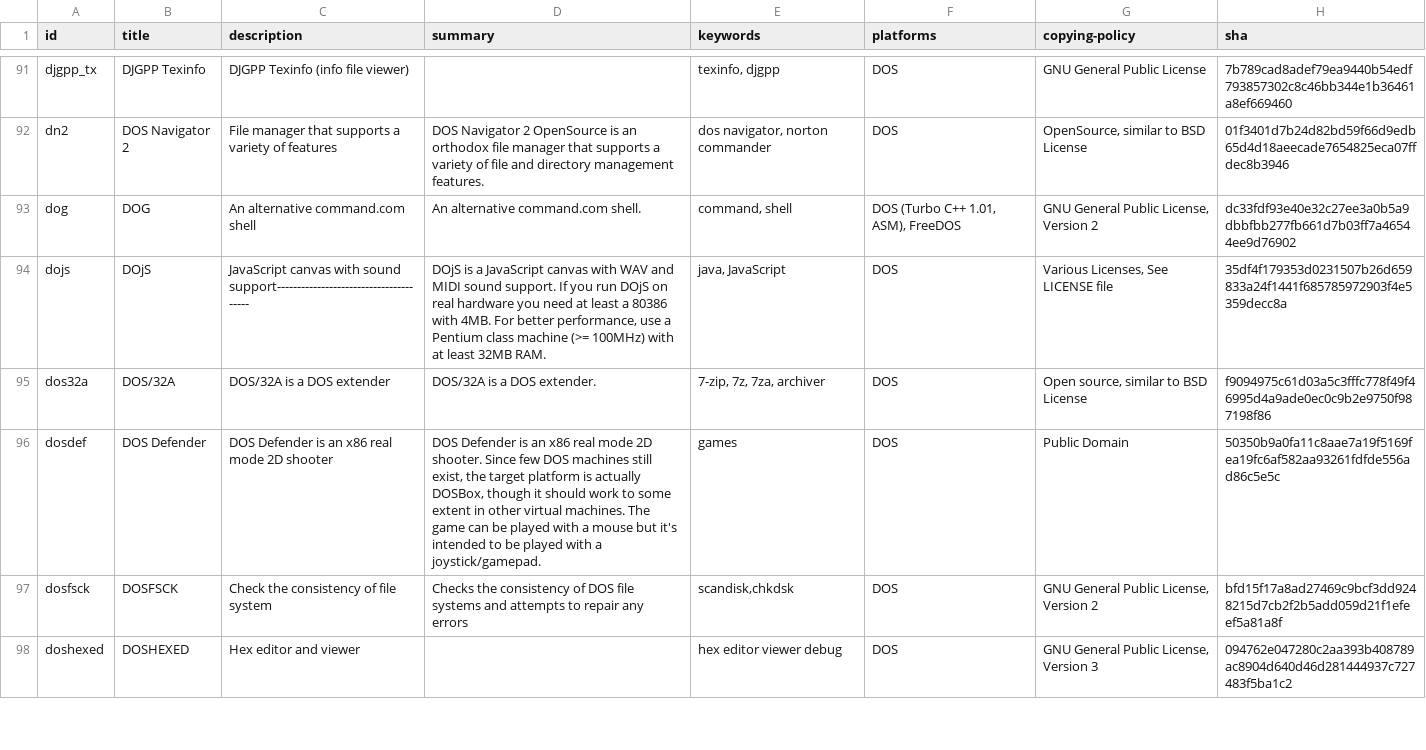
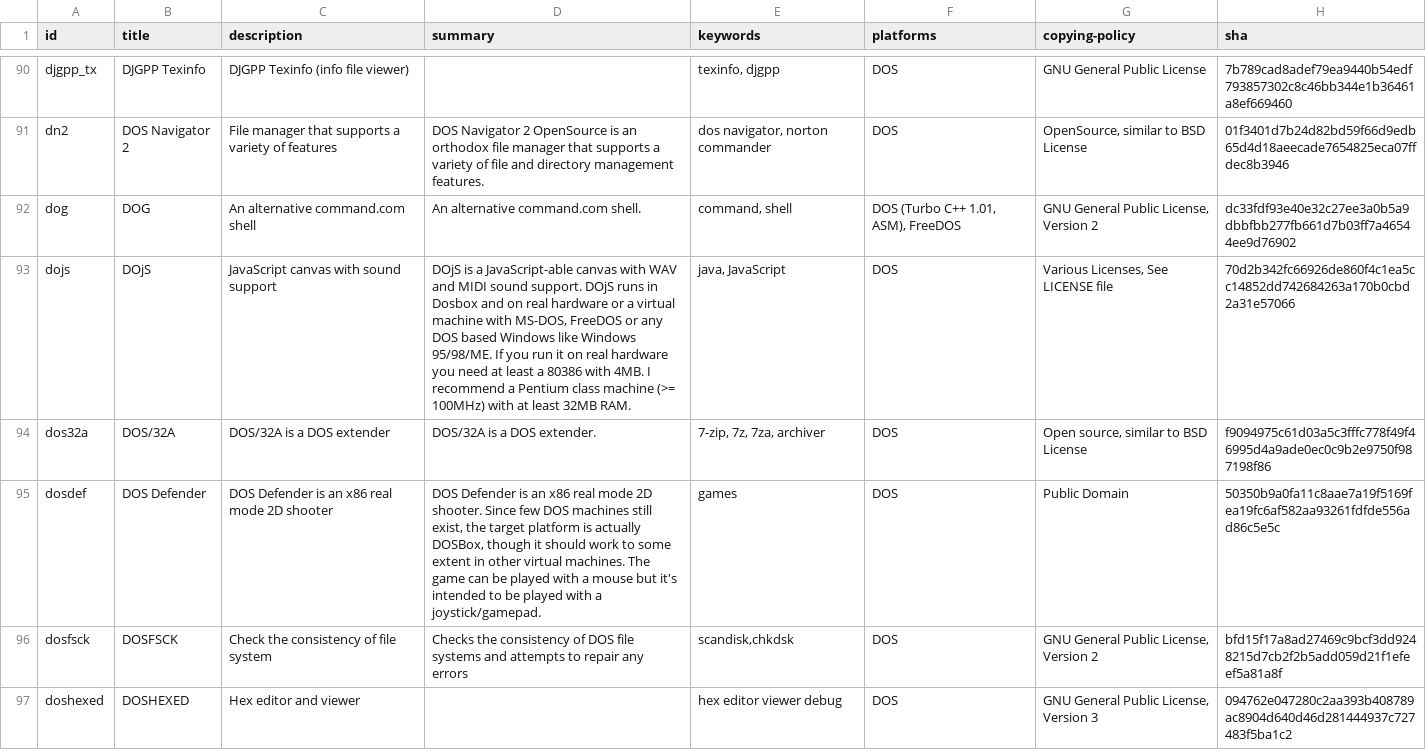
Before and after one commit to shidel/fd-nls, a CSV file: packages/master.csv, drawn as a sheet; only a part is shown, gaps mark what is left out; the diff covers the shown part only.

```diff
--- a/packages/master.csv
+++ b/packages/master.csv
@@ -93,3 +92,3 @@ dn2,DOS Navigator 2,File manager that supports a variety of features,DOS Navigat
 dog,DOG,An alternative command.com shell,An alternative command.com shell.,"command, shell","DOS (Turbo C++ 1.01, ASM), FreeDOS","GNU General Public License, Version 2",dc33fdf93e40e32c27ee3a0b5a9dbbfbb277fb661d7b03ff7a46544ee9d76902
-dojs,DOjS,JavaScript canvas with sound support---------------------------------------,"DOjS is a JavaScript canvas with WAV and MIDI sound support. If you run DOjS on real hardware you need at least a 80386 with 4MB. For better performance, use a Pentium class machine (>= 100MHz) with at least 32MB RAM.","java, JavaScript",DOS,"Various Licenses, See LICENSE file",35df4f179353d0231507b26d659833a24f1441f685785972903f4e5359decc8a
+dojs,DOjS,JavaScript canvas with sound support,"DOjS is a JavaScript-able canvas with WAV and MIDI sound support. DOjS runs in Dosbox and on real hardware or a virtual machine with MS-DOS, FreeDOS or any DOS based Windows like Windows 95/98/ME. If you run it on real hardware you need at least a 80386 with 4MB. I recommend a Pentium class machine (>= 100MHz) with at least 32MB RAM.","java, JavaScript",DOS,"Various Licenses, See LICENSE file",70d2b342fc66926de860f4c1ea5cc14852dd742684263a170b0cbd2a31e57066
 dos32a,DOS/32A,DOS/32A is a DOS extender,DOS/32A is a DOS extender.,"7-zip, 7z, 7za, archiver",DOS,"Open source, similar to BSD License",f9094975c61d03a5c3fffc778f49f46995d4a9ade0ec0c9b2e9750f987198f86
```
Also changed, not shown: 2 added rows, 5 removed rows and 15 edited cells elsewhere in this file, packages/fr/mixed.csv, packages/tr/mixed.csv, 2 other files.
